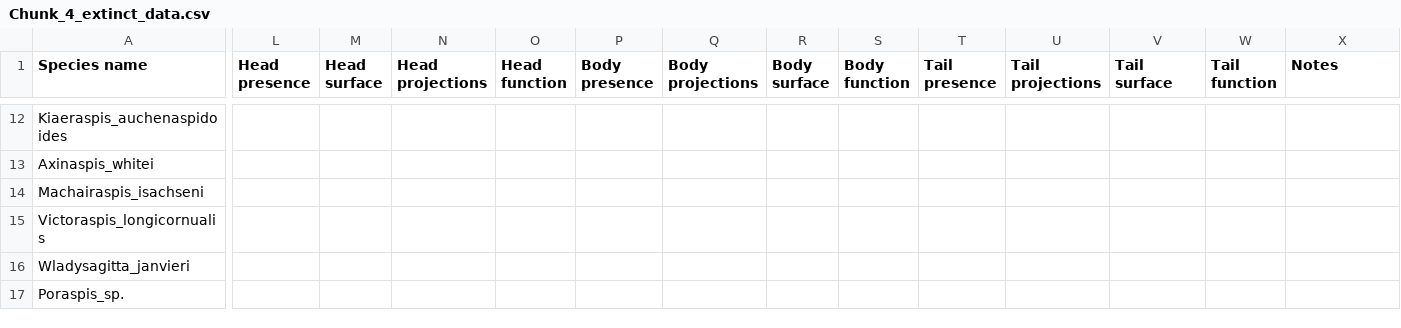
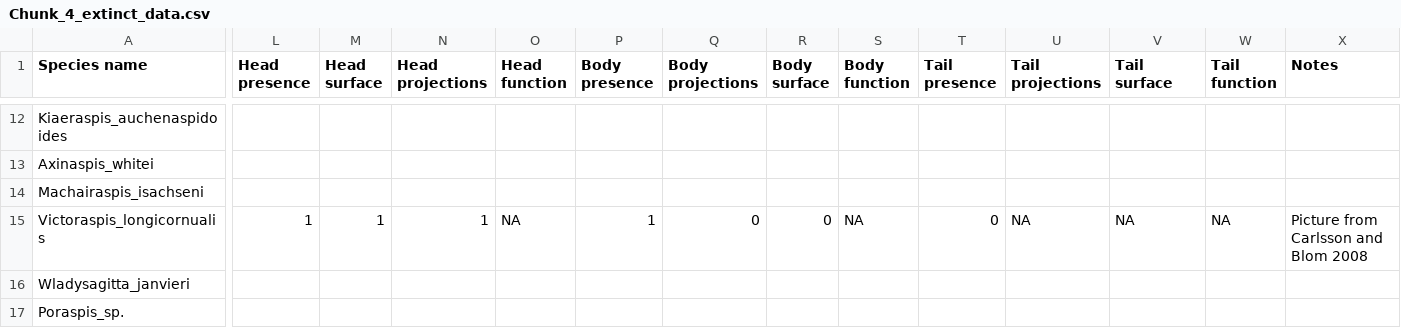
Before and after one commit to TGuillerme/Timespines, a CSV file: Data/Raw/Working chunks/Chunk_4_extinct_data.csv, drawn as a sheet; only a part is shown, gaps mark what is left out; the diff names each change by its address in the sheet, - before the commit and + after, or states it on an @@ line.

Commit message:
data up

```diff
--- a/Data/Raw/Working chunks/Chunk_4_extinct_data.csv
+++ b/Data/Raw/Working chunks/Chunk_4_extinct_data.csv
-L15 (Head presence): (empty)
+L15 (Head presence): 1
-M15 (Head surface): (empty)
+M15 (Head surface): 1
-N15 (Head projections): (empty)
+N15 (Head projections): 1
-O15 (Head function): (empty)
+O15 (Head function): NA
-P15 (Body presence): (empty)
+P15 (Body presence): 1
-Q15 (Body projections): (empty)
+Q15 (Body projections): 0
-R15 (Body surface): (empty)
+R15 (Body surface): 0
-S15 (Body function): (empty)
+S15 (Body function): NA
-T15 (Tail presence): (empty)
+T15 (Tail presence): 0
-U15 (Tail projections): (empty)
+U15 (Tail projections): NA
-V15 (Tail surface): (empty)
+V15 (Tail surface): NA
-W15 (Tail function): (empty)
+W15 (Tail function): NA
-X15 (Notes): (empty)
+X15 (Notes): Picture from Carlsson and Blom 2008
```
